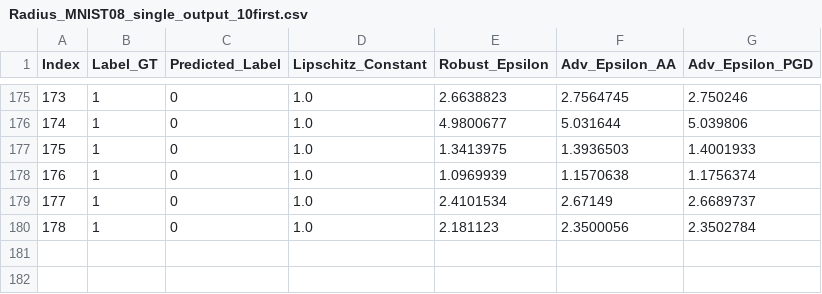
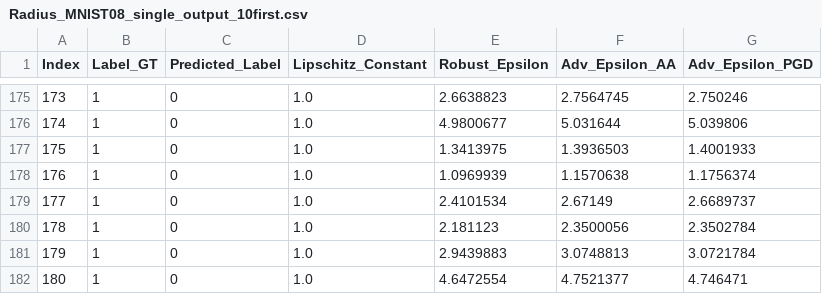
Before and after one commit to thomasdeltort/Robust_Project, a CSV file: lip_notebooks/data/Radius_Data/Radius_MNIST08_single_output_10first.csv, drawn as a sheet; only a part is shown, gaps mark what is left out.

Commit message:
Developing the notebook Decomon MNIST08 and Correcting errors

```diff
--- a/lip_notebooks/data/Radius_Data/Radius_MNIST08_single_output_10first.csv
+++ b/lip_notebooks/data/Radius_Data/Radius_MNIST08_single_output_10first.csv
@@ -180 +180,3 @@ Index,Label_GT,Predicted_Label,Lipschitz_Constant,Robust_Epsilon,Adv_Epsilon_AA,
 178,1,0,1.0,2.181123,2.3500056,2.3502784
+179,1,0,1.0,2.9439883,3.0748813,3.0721784
+180,1,0,1.0,4.6472554,4.7521377,4.746471
```
Also changed, not shown: 2 other files.
